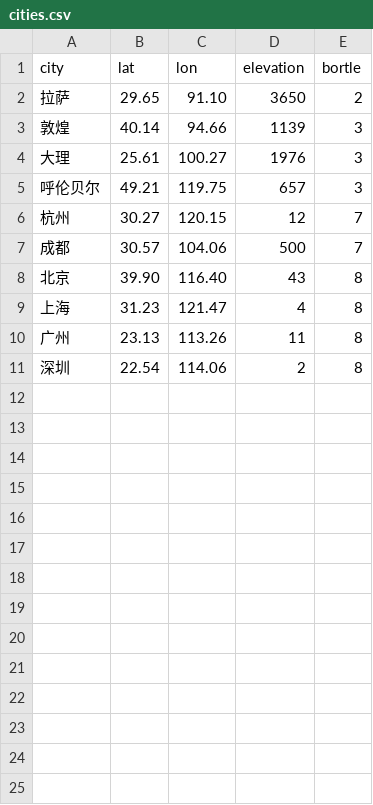
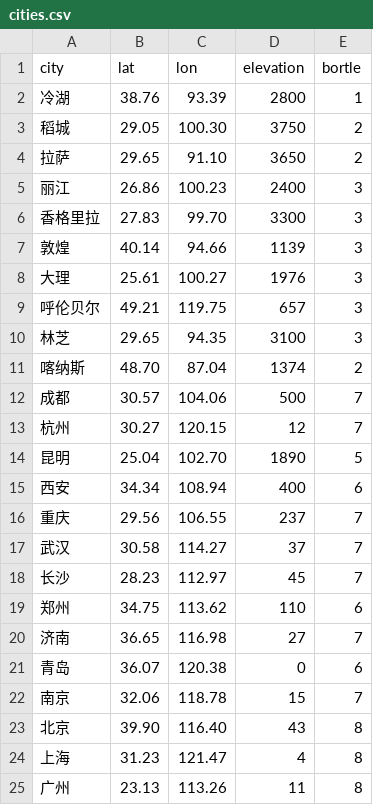
Before and after one commit to 123luoqiang123/star-gazing-app, a CSV file: data/cities.csv, drawn as a sheet; only a part is shown; the shorter side is filled out with more unchanged rows.

Commit message:
扩展城市列表至25个

```diff
--- a/data/cities.csv
+++ b/data/cities.csv
@@ -1,3 +1,7 @@
 city,lat,lon,elevation,bortle
+冷湖,38.76,93.39,2800,1
+稻城,29.05,100.30,3750,2
 拉萨,29.65,91.10,3650,2
+丽江,26.86,100.23,2400,3
+香格里拉,27.83,99.70,3300,3
 敦煌,40.14,94.66,1139,3
@@ -5,4 +9,15 @@ city,lat,lon,elevation,bortle
 呼伦贝尔,49.21,119.75,657,3
+林芝,29.65,94.35,3100,3
+喀纳斯,48.70,87.04,1374,2
+成都,30.57,104.06,500,7
 杭州,30.27,120.15,12,7
-成都,30.57,104.06,500,7
+昆明,25.04,102.70,1890,5
+西安,34.34,108.94,400,6
+重庆,29.56,106.55,237,7
+武汉,30.58,114.27,37,7
+长沙,28.23,112.97,45,7
+郑州,34.75,113.62,110,6
+济南,36.65,116.98,27,7
+青岛,36.07,120.38,0,6
+南京,32.06,118.78,15,7
 北京,39.90,116.40,43,8
```
